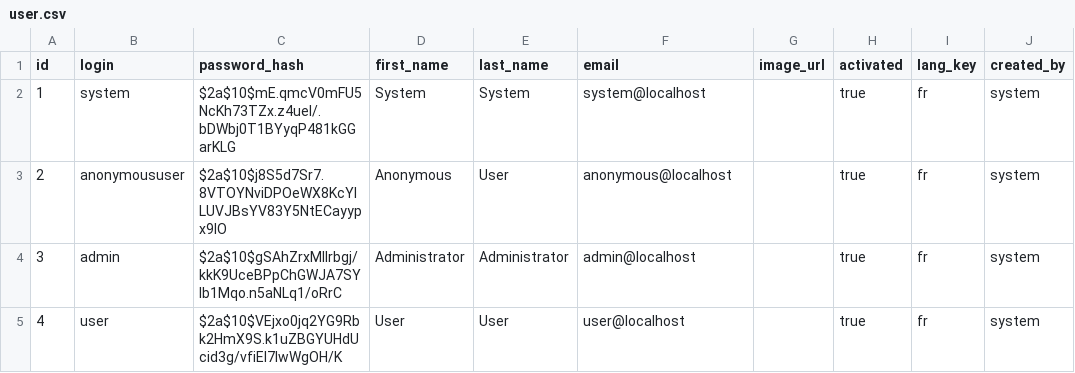
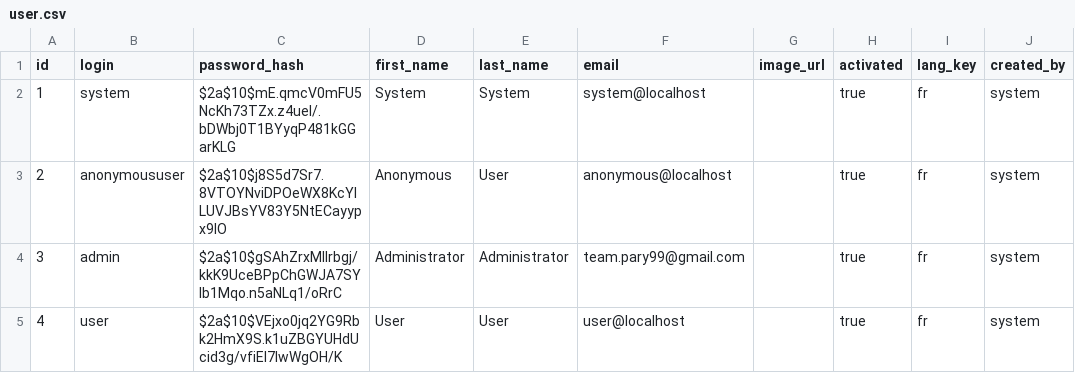
Before and after one commit to PierreSafouane/GDSI_BACK, a CSV file: src/main/resources/config/liquibase/data/user.csv, drawn as a sheet; only a part is shown; the diff names each change by its address in the sheet, - before the commit and + after, or states it on an @@ line.

Commit message:
[gdsi-29][feat][ag] - page login avec reset de password

```diff
--- a/src/main/resources/config/liquibase/data/user.csv
+++ b/src/main/resources/config/liquibase/data/user.csv
-F4 (email): admin@localhost
+F4 (email): team.pary99@gmail.com
```
Also changed, not shown: 5 other files.
